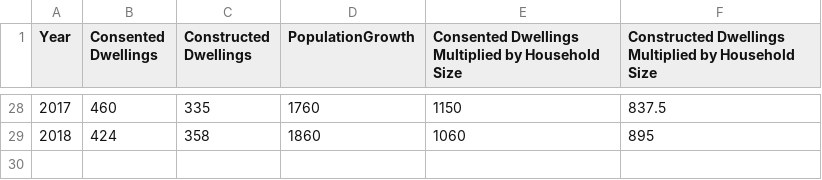
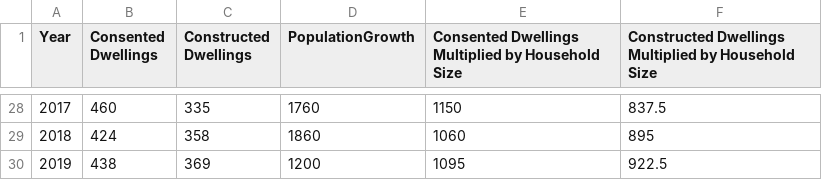
Before and after one commit to nathanstockerDCC/PlotlyGraphs, a CSV file: data/BCsAndPopulationGraph.csv, drawn as a sheet; only a part is shown, gaps mark what is left out.

Commit message:
Add files via upload

```diff
--- a/data/BCsAndPopulationGraph.csv
+++ b/data/BCsAndPopulationGraph.csv
@@ -29 +29,2 @@ Year,Consented Dwellings,Constructed Dwellings,PopulationGrowth,Consented Dwelli
 2018,424,358,1860,1060,895
+2019,438,369,1200,1095,922.5
```
